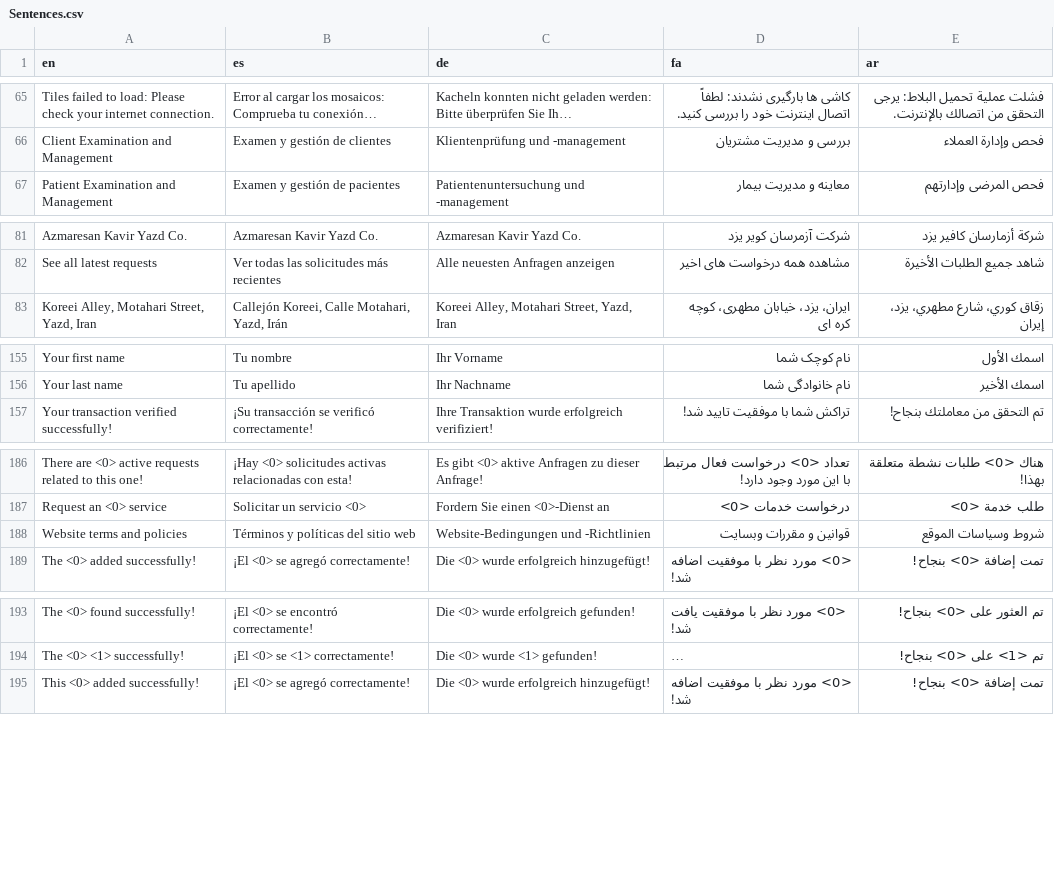
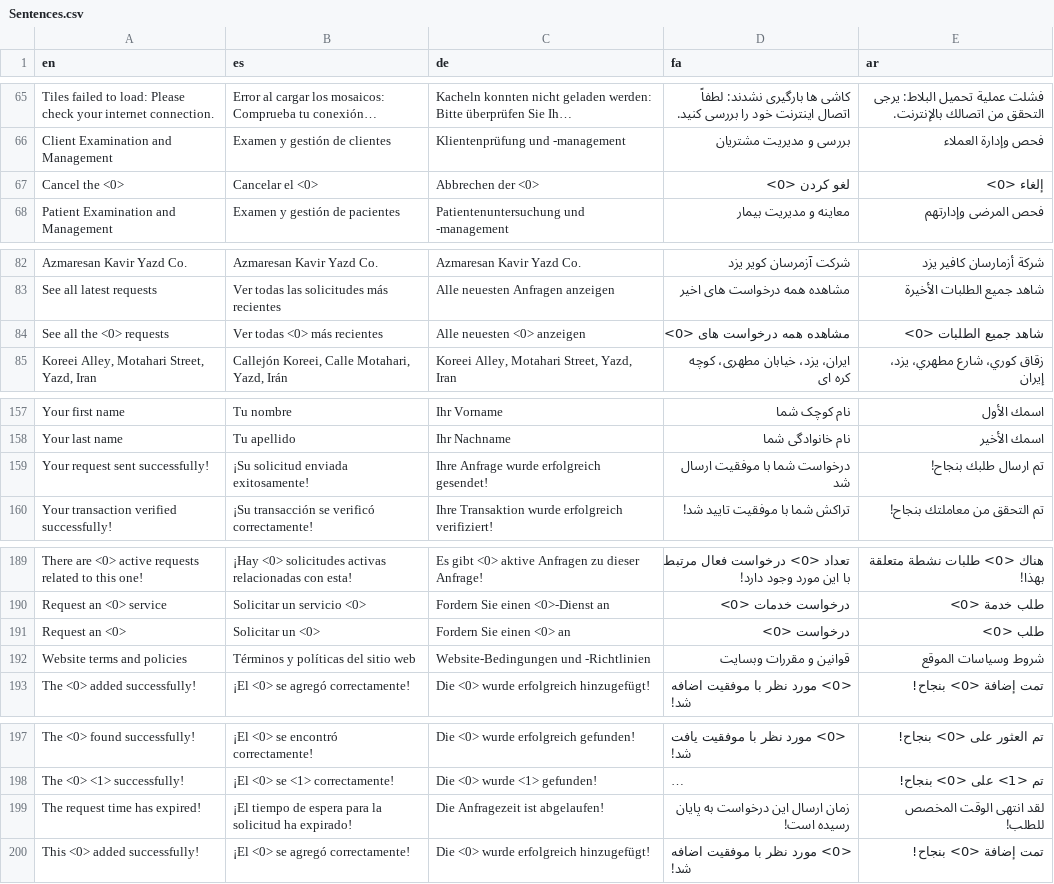
Before and after one commit to aseqbase/lexicon, a CSV file: Sentences.csv, drawn as a sheet; only a part is shown, gaps mark what is left out; long unchanged cells end in …; the diff covers the shown part only; the diff names each change by its address in the sheet, - before the commit and + after, or states it on an @@ line.

```diff
--- a/Sentences.csv
+++ b/Sentences.csv
+row 67: Cancel the <0> | Cancelar el <0> | Abbrechen der <0> | لغو کردن <0> | إلغاء <0>
+row 84: See all the <0> requests | Ver todas <0> más recientes | Alle neuesten <0> anzeigen | مشاهده همه درخواست های <0> | شاهد جميع الطلبات <0>
+row 159: Your request sent successfully! | ¡Su solicitud enviada exitosamente! | Ihre Anfrage wurde erfolgreich gesendet! | درخواست شما با موفقیت ارسال شد | تم ارسال طلبك بنجاح!
+row 191: Request an <0> | Solicitar un <0> | Fordern Sie einen <0> an | درخواست <0> | طلب <0>
+row 199: The request time has expired! | ¡El tiempo de espera para la solicitud ha expirado! | Die Anfragezeit ist abgelaufen! | زمان ارسال این درخواست به پایان رسیده است! | لقد انتهى الوقت المخصص للطلب!
```
Also changed, not shown: 1 added row elsewhere in this file, Words.csv, 1 other file.
